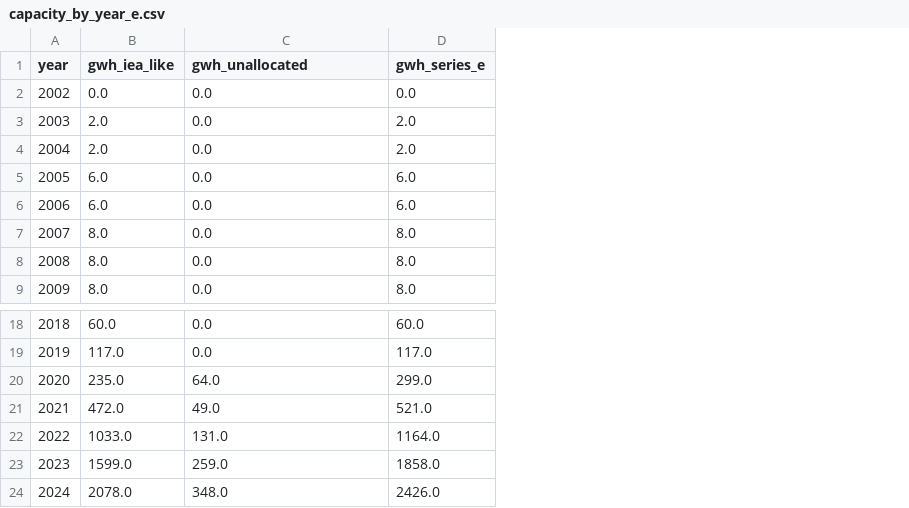
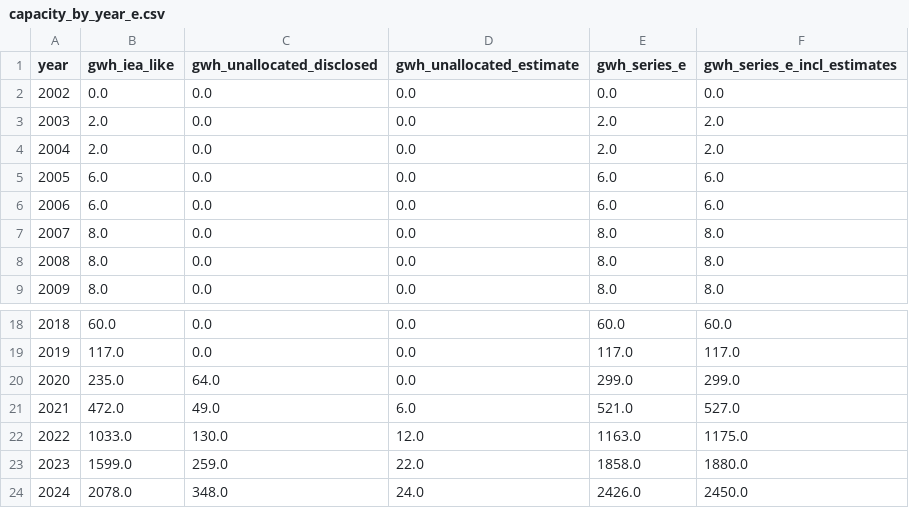
Before and after one commit to dmw24/BatteryFactory, a CSV file: capacity_by_year_e.csv, drawn as a sheet; only a part is shown, gaps mark what is left out; addresses are those after the commit; the diff names each change by its address in the sheet, - before the commit and + after, or states it on an @@ line.

```diff
--- a/capacity_by_year_e.csv
+++ b/capacity_by_year_e.csv
+column D (gwh_unallocated_estimate), rows 2-9: all 0.0; rows 18-24: 0.0 | 0.0 | 0.0 | 6.0 | 12.0 | 22.0 | 24.0
+column F (gwh_series_e_incl_estimates), rows 2-9: 0.0 | 2.0 | 2.0 | 6.0 | 6.0 | 8.0 | 8.0 | 8.0; rows 18-24: 60.0 | 117.0 | 299.0 | 527.0 | 1175.0 | 1880.0 | 2450.0
-C1: gwh_unallocated
+C1: gwh_unallocated_disclosed
-C22 (gwh_unallocated_disclosed): 131.0
+C22 (gwh_unallocated_disclosed): 130.0
-E22 (gwh_series_e): 1164.0
+E22 (gwh_series_e): 1163.0
```
Also changed, not shown: capacity_unallocated.csv, 4 other files.
